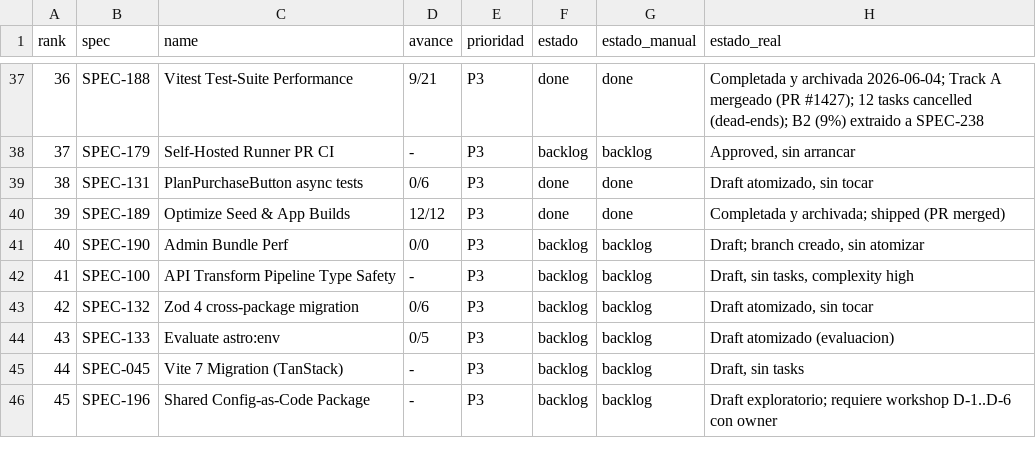
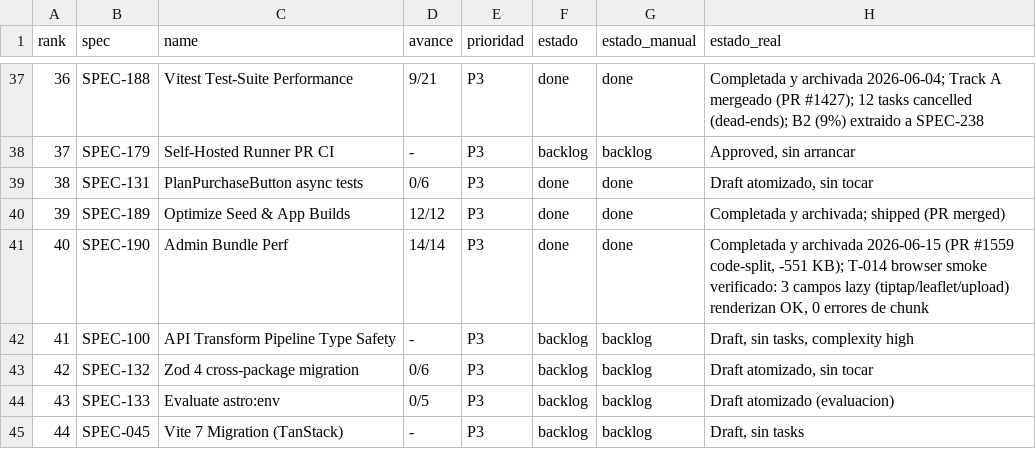
Before and after one commit to qazuor/hospeda, a CSV file: specs-prioritization.csv, drawn as a sheet; only a part is shown, gaps mark what is left out; the shorter side is filled out with more unchanged rows; the diff names each change by its address in the sheet, - before the commit and + after, or states it on an @@ line.

Commit message:
chore(specs): close out SPEC-190 — T-013 + T-014 done, archived
Admin bundle perf (icon tree-shaking + entity-chunk code-split). Code +
tests shipped via PR #1559 (T-001..T-012). Remaining 2 tasks closed:
- T-013: final before/after report exists (-551 KB); sideEffects claim is
  now correct (T-003 added sideEffects:false to @repo/icons).
- T-014: browser smoke VERIFIED 2026-06-15 via wt:up isolated env. All 3
  lazy fields render in the admin edit form (tiptap rich-text toolbar,
  leaflet coordinates map [1 container/37 els], media gallery + upload),
  with ZERO dynamic-chunk load errors.

Marked 14/14 completed + archived in specs/index, tasks/index, spec.md
frontmatter, state.json, and CSV.

Follow-up noted (not blocking): React 'unique key prop' warning in
GalleryField (pre-existing, unrelated to the code-split).

```diff
--- a/specs-prioritization.csv
+++ b/specs-prioritization.csv
-D41 (avance): 0/0
+D41 (avance): 14/14
-F41 (estado): backlog
+F41 (estado): done
-G41 (estado_manual): backlog
+G41 (estado_manual): done
-H41 (estado_real): Draft; branch creado, sin atomizar
+H41 (estado_real): Completada y archivada 2026-06-15 (PR #1559 code-split, -551 KB); T-014 browser smoke verificado: 3 campos lazy (tiptap/leaflet/upload) renderizan OK, 0 errores de chunk
```
Also changed, not shown: 4 other files.
